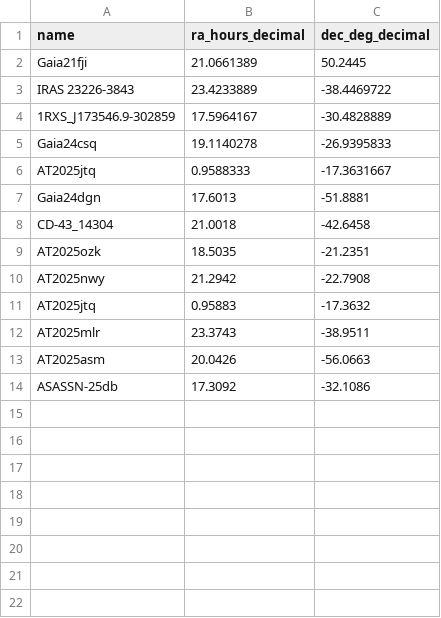
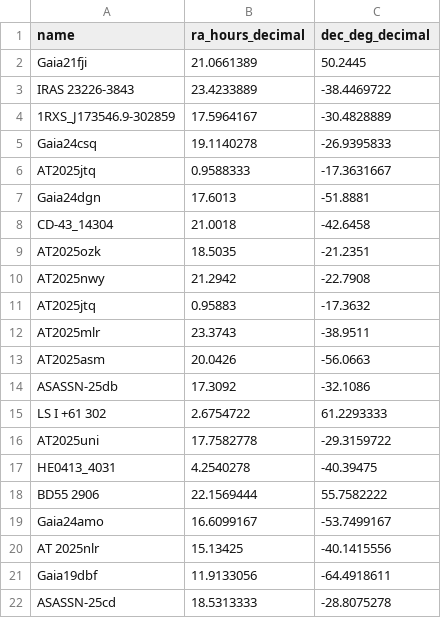
Before and after one commit to nrat001/SloohParsing, a CSV file: config/targetlist.csv, drawn as a sheet; the diff names each change by its address in the sheet, - before the commit and + after, or states it on an @@ line.

```diff
--- a/config/targetlist.csv
+++ b/config/targetlist.csv
+row 15: LS I +61 302 | 2.6754722 | 61.2293333
+row 16: AT2025uni | 17.7582778 | -29.3159722
+row 17: HE0413_4031 | 4.2540278 | -40.39475
+row 18: BD55 2906 | 22.1569444 | 55.7582222
+row 19: Gaia24amo | 16.6099167 | -53.7499167
+row 20: AT 2025nlr | 15.13425 | -40.1415556
+row 21: Gaia19dbf | 11.9133056 | -64.4918611
+row 22: ASASSN-25cd | 18.5313333 | -28.8075278
```
Also changed, not shown: 4 other files.
